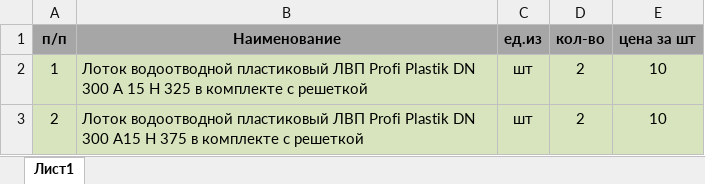
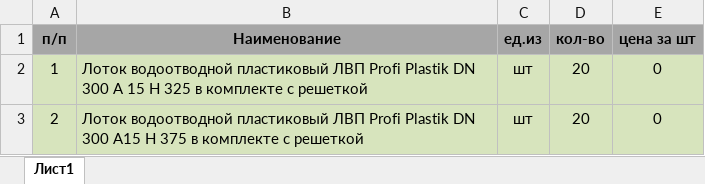
Before and after one commit to dizel007/InfoKP, an Excel workbook: sample_files/temp_kp.xlsx, sheet Лист1, drawn as a sheet; values as stored, in another font and other column widths than the file's, no borders; the diff names each change by its address in the sheet, - before the commit and + after, or states it on an @@ line.

```diff
--- a/sample_files/temp_kp.xlsx (sheet Лист1)
+++ b/sample_files/temp_kp.xlsx (sheet Лист1)
-D2:D3 (кол-во): 2
+D2:D3 (кол-во): 20
-E2:E3 (цена за шт): 10
+E2:E3 (цена за шт): 0
```
Also changed, not shown: 13 other files.
